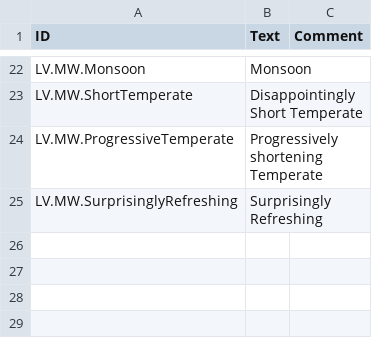
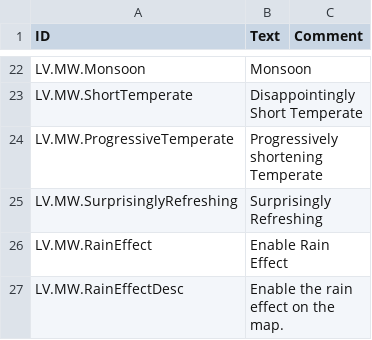
Before and after one commit to datvm/TimberbornMods, a CSV file: ModdableWeather/Localizations/enUS.csv, drawn as a sheet; only a part is shown, gaps mark what is left out; the diff names each change by its address in the sheet, - before the commit and + after, or states it on an @@ line.

```diff
--- a/ModdableWeather/Localizations/enUS.csv
+++ b/ModdableWeather/Localizations/enUS.csv
+row 26: LV.MW.RainEffect | Enable Rain Effect
+row 27: LV.MW.RainEffectDesc | Enable the rain effect on the map.
```
Also changed, not shown: ConfigurableHousing/Localizations/enUS.csv, 11 other files.
